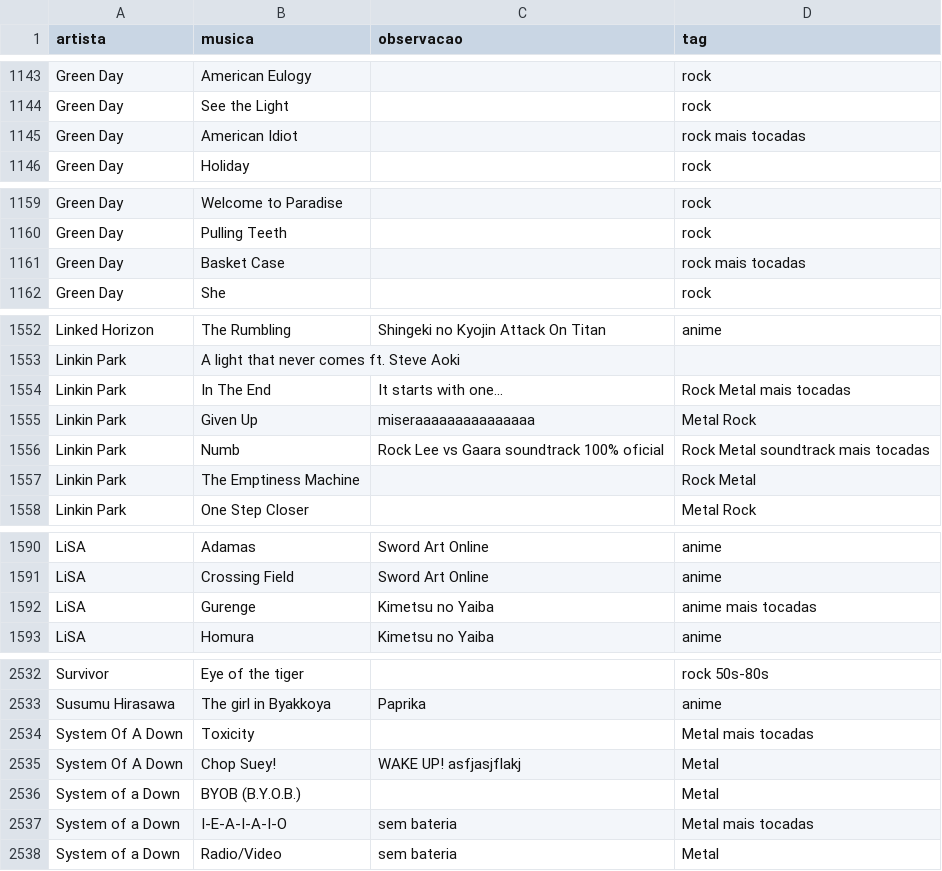
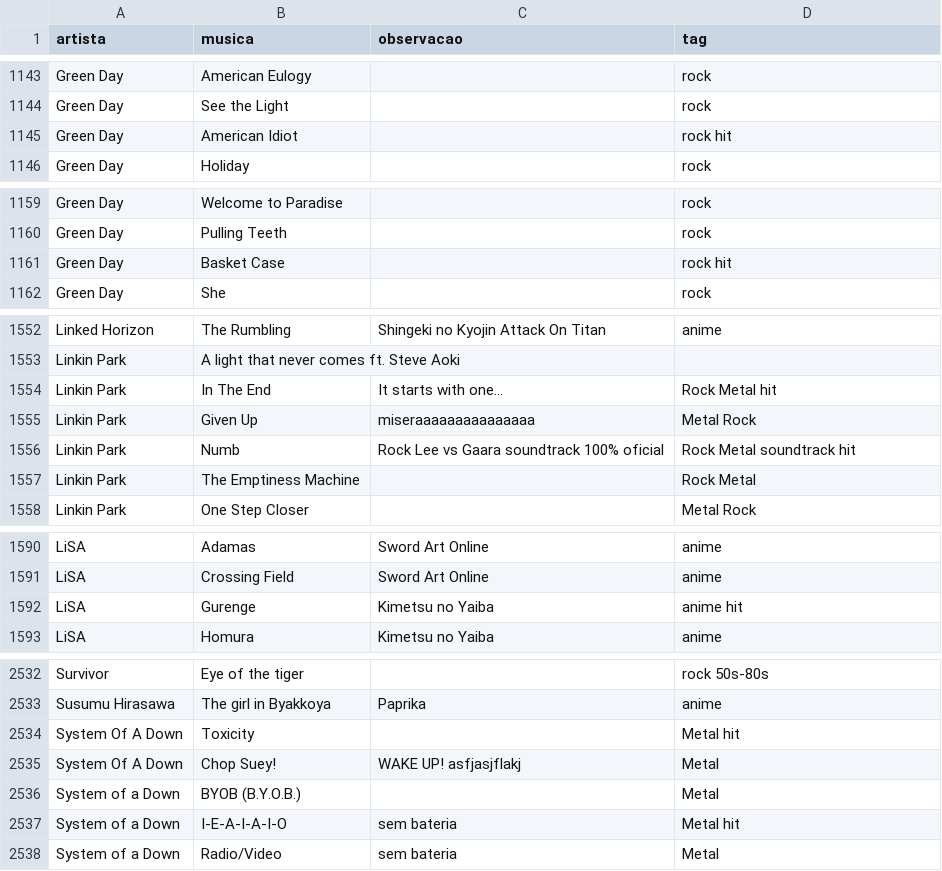
Before and after one commit to gabrielmuzzo/psparty-songbox, a CSV file: musicas.csv, drawn as a sheet; only a part is shown, gaps mark what is left out; the diff covers the shown part only.

Commit message:
Update musicas hit.csv

```diff
--- a/musicas.csv
+++ b/musicas.csv
@@ -1144,3 +1144,3 @@ Green Day,American Eulogy,,rock
 Green Day,See the Light,,rock
-Green Day,American Idiot,,rock mais tocadas
+Green Day,American Idiot,,rock hit
 Green Day,Holiday,,rock
@@ -1160,3 +1160,3 @@ Green Day,Welcome to Paradise,,rock
 Green Day,Pulling Teeth,,rock
-Green Day,Basket Case,,rock mais tocadas
+Green Day,Basket Case,,rock hit
 Green Day,She,,rock
@@ -1553,5 +1553,5 @@ Linked Horizon,The Rumbling,Shingeki no Kyojin Attack On Titan,anime
 Linkin Park,A light that never comes ft. Steve Aoki,,
-Linkin Park,In The End,It starts with one...,Rock Metal mais tocadas
+Linkin Park,In The End,It starts with one...,Rock Metal hit
 Linkin Park,Given Up,miseraaaaaaaaaaaaaaa,Metal Rock
-Linkin Park,Numb,Rock Lee vs Gaara soundtrack 100% oficial,Rock Metal soundtrack mais tocadas
+Linkin Park,Numb,Rock Lee vs Gaara soundtrack 100% oficial,Rock Metal soundtrack hit
 Linkin Park,The Emptiness Machine,,Rock Metal
@@ -1591,3 +1591,3 @@ LiSA,Adamas,Sword Art Online,anime
 LiSA,Crossing Field,Sword Art Online,anime
-LiSA,Gurenge,Kimetsu no Yaiba,anime mais tocadas
+LiSA,Gurenge,Kimetsu no Yaiba,anime hit
 LiSA,Homura,Kimetsu no Yaiba,anime
@@ -2533,6 +2533,6 @@ Survivor,Eye of the tiger,,rock 50s-80s
 Susumu Hirasawa,The girl in Byakkoya,Paprika,anime
-System Of A Down,Toxicity,,Metal mais tocadas
+System Of A Down,Toxicity,,Metal hit
 System Of A Down,Chop Suey!,WAKE UP! asfjasjflakj,Metal
 System of a Down,BYOB (B.Y.O.B.),,Metal
-System of a Down,I-E-A-I-A-I-O,sem bateria,Metal mais tocadas
+System of a Down,I-E-A-I-A-I-O,sem bateria,Metal hit
 System of a Down,Radio/Video,sem bateria,Metal
```
Also changed, not shown: 1 edited cell elsewhere in this file.
